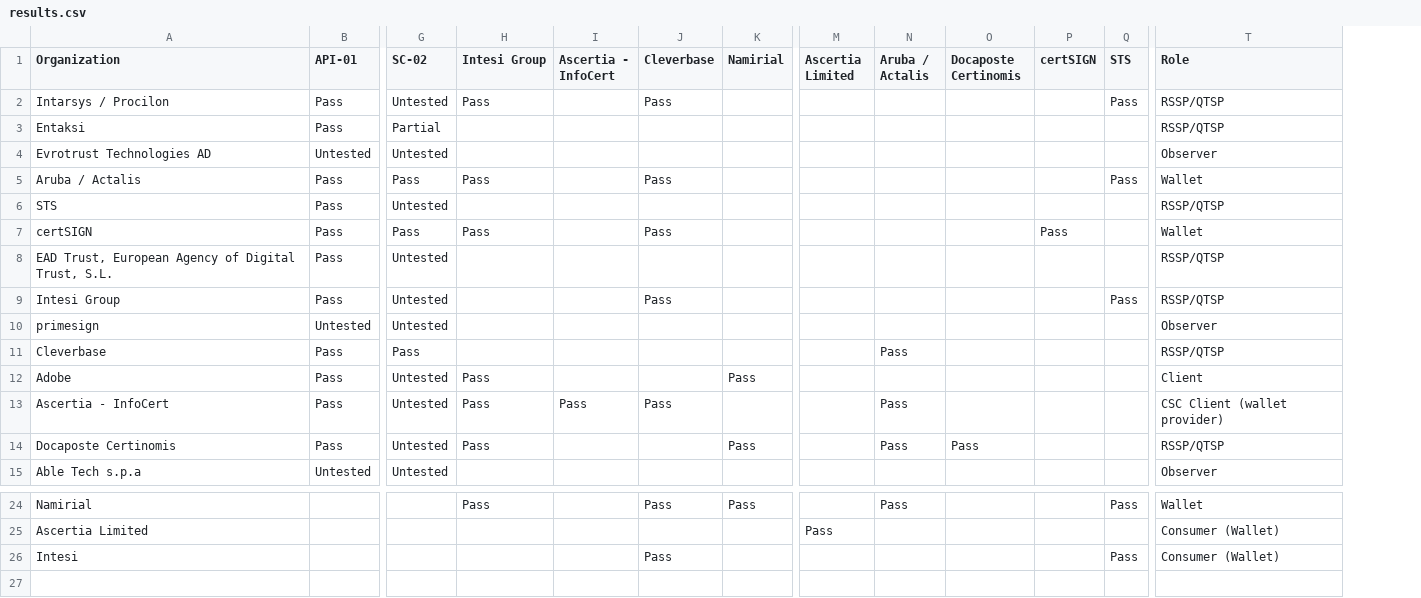
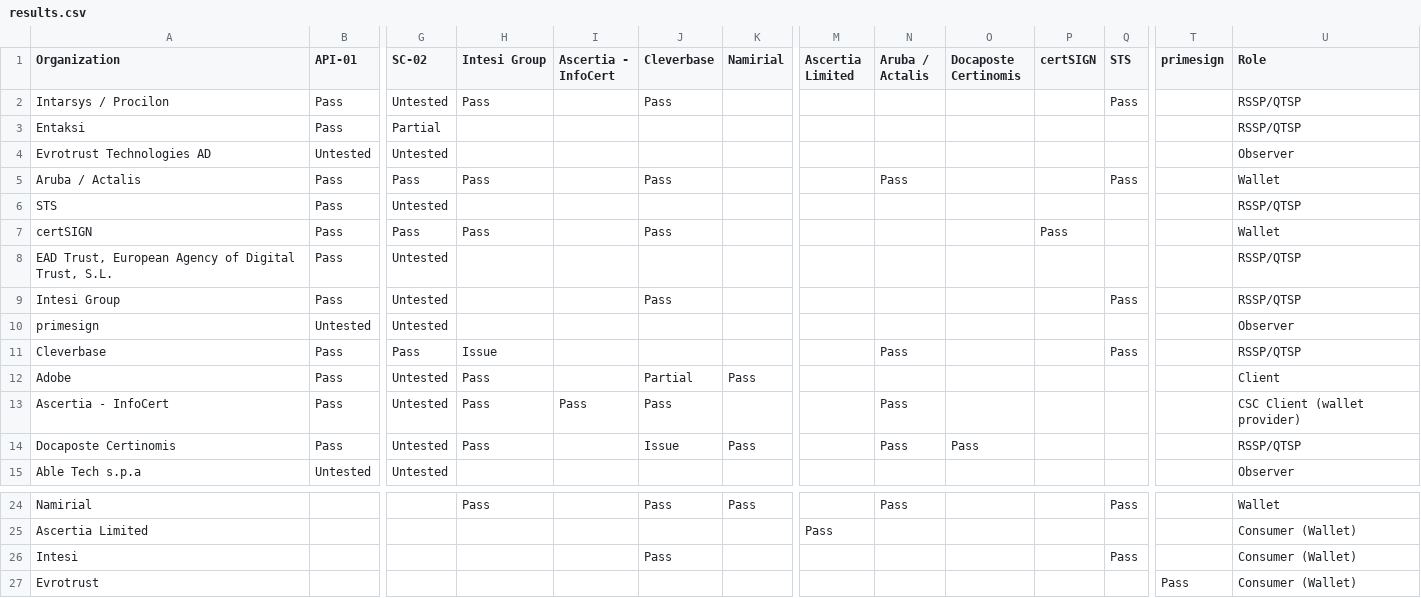
Before and after one commit to JorgeFrias/CSC-Interop-Event-Web, a CSV file: results.csv, drawn as a sheet; only a part is shown, gaps mark what is left out; rows hold the shown columns only; the diff names each change by its address in the sheet, - before the commit and + after, or states it on an @@ line.

```diff
--- a/results.csv
+++ b/results.csv
+column T (primesign), empty
-N5 (Aruba / Actalis): (empty)
+N5 (Aruba / Actalis): Pass
-H11 (Intesi Group): (empty)
+H11 (Intesi Group): Issue
-Q11 (STS): (empty)
+Q11 (STS): Pass
-J12 (Cleverbase): (empty)
+J12 (Cleverbase): Partial
-J14 (Cleverbase): (empty)
+J14 (Cleverbase): Issue
+row 27: Evrotrust |  |  |  |  |  |  |  |  |  |  |  | Pass | Consumer (Wallet)
```
